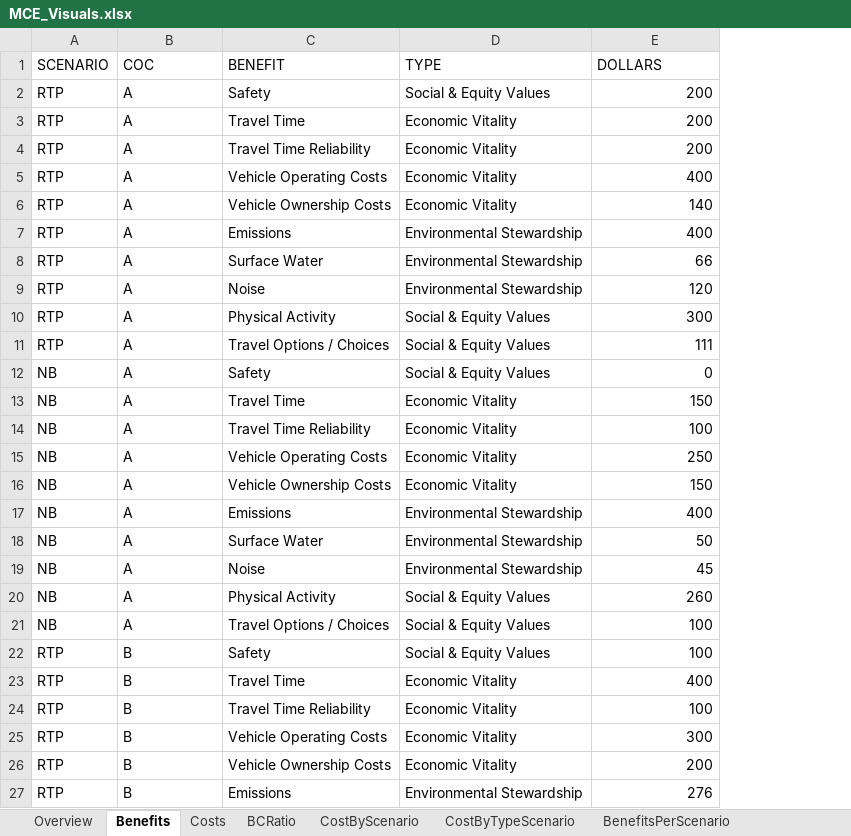
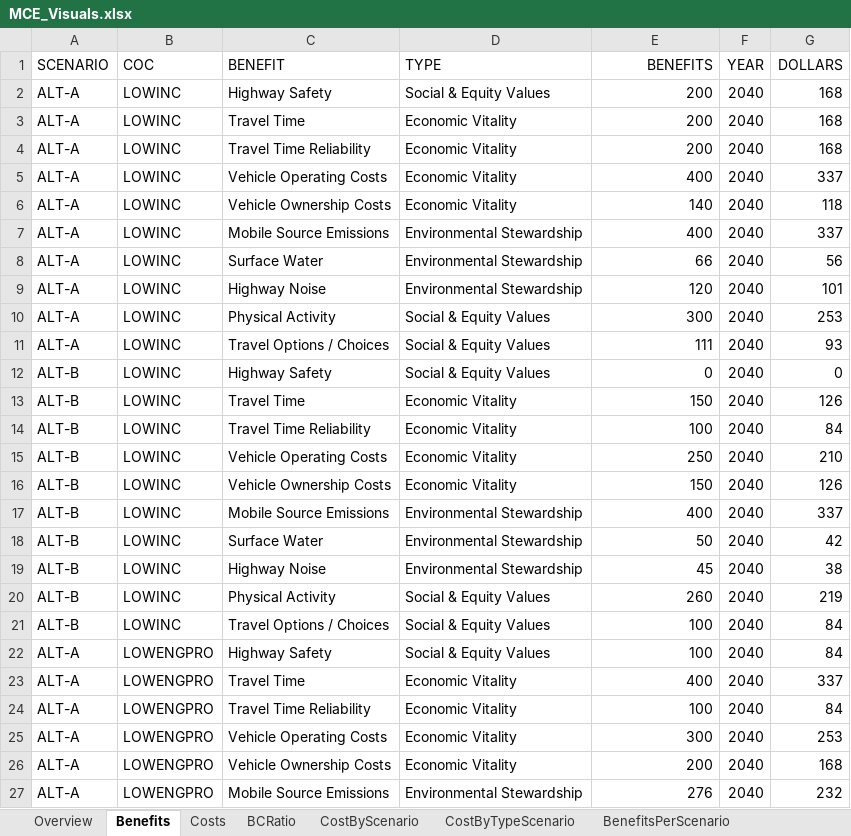
Before and after one commit to MetroModelingServices/metro_mce, an Excel workbook: workbooks/MCE_Visuals.xlsx, sheet Benefits, drawn as a sheet; only a part is shown; values as stored, in another font and other column widths than the file's, no borders; table styles not drawn; removed rows and columns are numbered as before the commit, all else as after; the diff covers the shown part only; the diff names each change by its address in the sheet, - before the commit and + after, or states it on an @@ line.

Commit message:
fix benefits table to be benefits (and not costs), add discount rate and years to benefits and costs tables, add policy ranking to costs table, update a couple visuals, add TotalBenefitsPerScenarioCOC and BCRatioByPolicyRank visuals

```diff
--- a/workbooks/MCE_Visuals.xlsx (sheet Benefits)
+++ b/workbooks/MCE_Visuals.xlsx (sheet Benefits)
+column F (YEAR), rows 3-6: all 2040; row 8: 2040; rows 10-11: 2040 | 2040; rows 13-16: all 2040; row 18: 2040; rows 20-21: 2040 | 2040; rows 23-26: all 2040
+column G (DOLLARS), rows 3-6: 168 | 168 | 337 | 118; row 8: 56; rows 10-11: 253 | 93; rows 13-16: 126 | 84 | 210 | 126; row 18: 42; rows 20-21: 219 | 84; rows 23-26: 337 | 84 | 253 | 168
-E1: DOLLARS
+E1: BENEFITS
-E1 alignment: left
+E1 alignment: right
-row 2: RTP | A | Safety | Social & Equity Values | 200
+row 2: ALT-A | LOWINC | Highway Safety | Social & Equity Values | 200 | 2040 | 168
-A3:A6 (SCENARIO): RTP
+A3:A6 (SCENARIO): ALT-A
-B3:B6 (COC): A
+B3:B6 (COC): LOWINC
-row 7: RTP | A | Emissions | Environmental Stewardship | 400
+row 7: ALT-A | LOWINC | Mobile Source Emissions | Environmental Stewardship | 400 | 2040 | 337
-A8 (SCENARIO): RTP
+A8 (SCENARIO): ALT-A
-B8 (COC): A
+B8 (COC): LOWINC
-row 9: RTP | A | Noise | Environmental Stewardship | 120
+row 9: ALT-A | LOWINC | Highway Noise | Environmental Stewardship | 120 | 2040 | 101
-A10:A11 (SCENARIO): RTP
+A10:A11 (SCENARIO): ALT-A
-B10:B11 (COC): A
+B10:B11 (COC): LOWINC
-row 12: NB | A | Safety | Social & Equity Values | 0
+row 12: ALT-B | LOWINC | Highway Safety | Social & Equity Values | 0 | 2040 | 0
-A13:A16 (SCENARIO): NB
+A13:A16 (SCENARIO): ALT-B
-B13:B16 (COC): A
+B13:B16 (COC): LOWINC
-row 17: NB | A | Emissions | Environmental Stewardship | 400
+row 17: ALT-B | LOWINC | Mobile Source Emissions | Environmental Stewardship | 400 | 2040 | 337
-A18 (SCENARIO): NB
+A18 (SCENARIO): ALT-B
-B18 (COC): A
+B18 (COC): LOWINC
-row 19: NB | A | Noise | Environmental Stewardship | 45
+row 19: ALT-B | LOWINC | Highway Noise | Environmental Stewardship | 45 | 2040 | 38
-A20:A21 (SCENARIO): NB
+A20:A21 (SCENARIO): ALT-B
-B20:B21 (COC): A
+B20:B21 (COC): LOWINC
-row 22: RTP | B | Safety | Social & Equity Values | 100
+row 22: ALT-A | LOWENGPRO | Highway Safety | Social & Equity Values | 100 | 2040 | 84
-A23:A26 (SCENARIO): RTP
+A23:A26 (SCENARIO): ALT-A
-B23:B26 (COC): B
+B23:B26 (COC): LOWENGPRO
-row 27: RTP | B | Emissions | Environmental Stewardship | 276
+row 27: ALT-A | LOWENGPRO | Mobile Source Emissions | Environmental Stewardship | 276 | 2040 | 232
```
Also changed, not shown: 4 added rows, 4 removed rows and 46 edited cells elsewhere in this sheet, sheet BCRatio, sheet Costs, sheet BenefitsPerScenario, sheet BenefitsByScenario, sheet BenefitsRadarByScenario, sheet CostByTypeScenario, 6 more sheets, other sheet tabs, charts or pictures.
